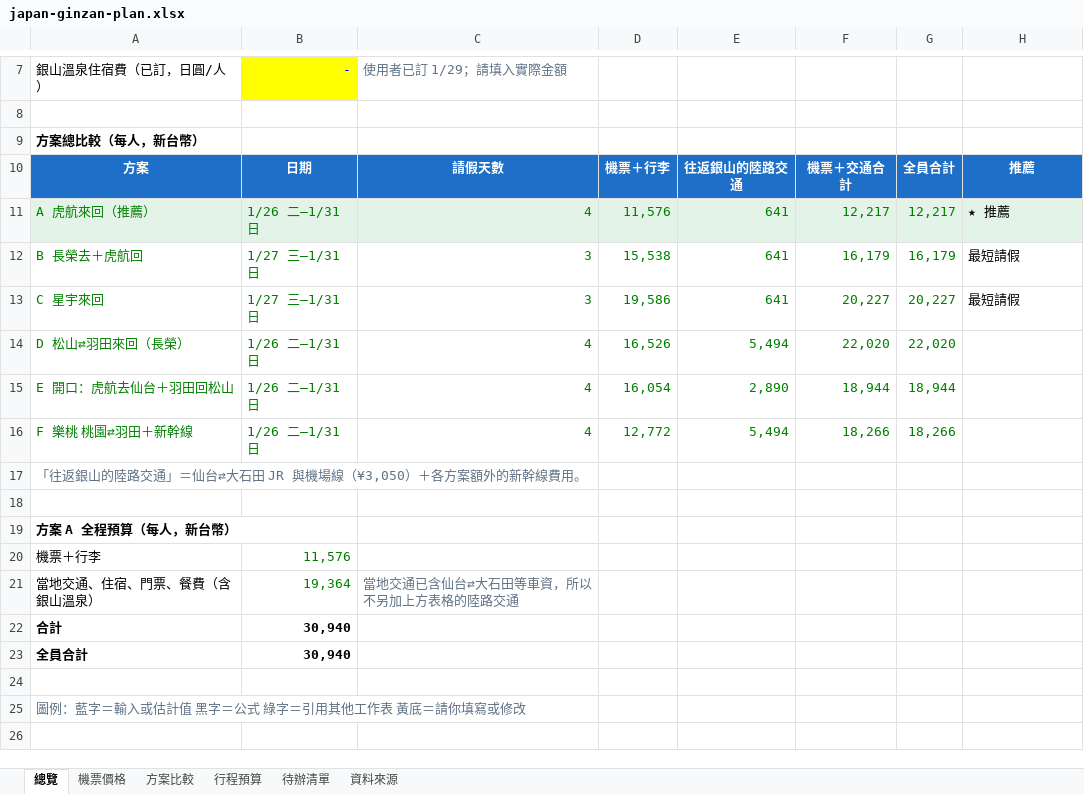
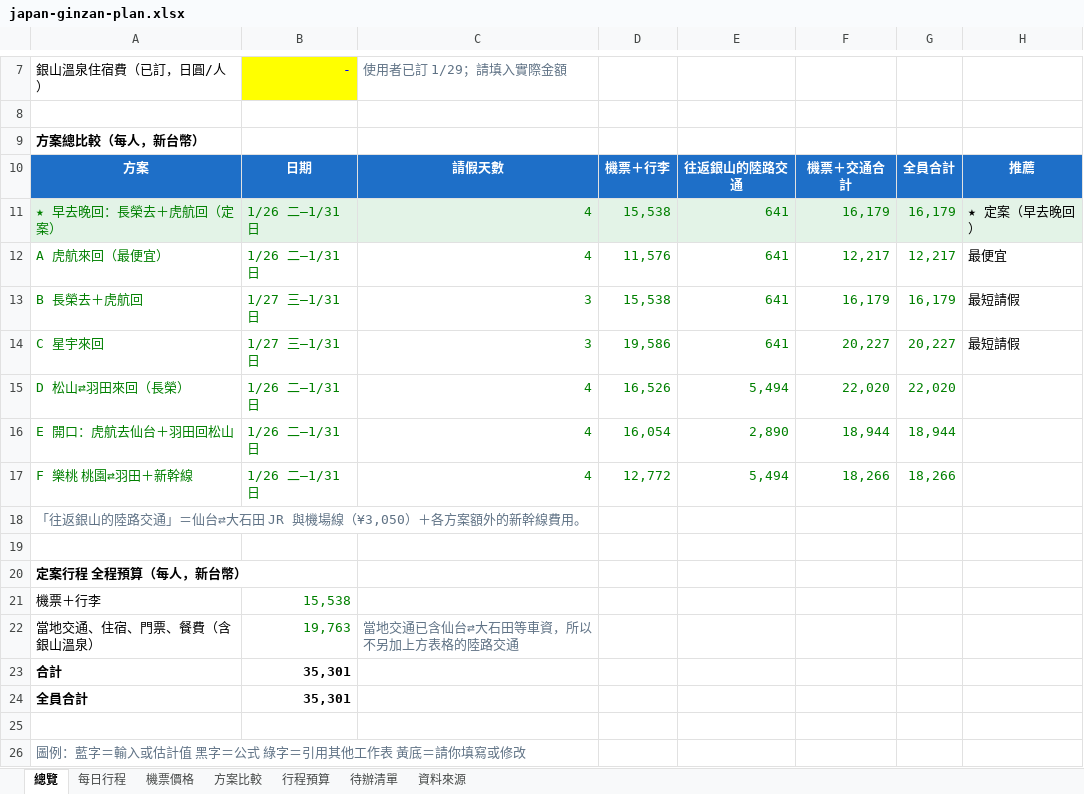
Before and after one commit to hsiaochin-code/mongolia, an Excel workbook: japan-ginzan-plan.xlsx, sheet 總覽, drawn as a sheet; only a part is shown, gaps mark what is left out; values as stored, in another font and other column widths than the file's, no borders; addresses are those after the commit; the diff names each change by its address in the sheet, - before the commit and + after, or states it on an @@ line.

```diff
--- a/japan-ginzan-plan.xlsx (sheet 總覽)
+++ b/japan-ginzan-plan.xlsx (sheet 總覽)
+sheet tab: 每日行程
+row 11: ★ 早去晚回：長榮去＋虎航回（定案） | 1/26 二–1/31 日 | 4 | 15,538 | 641 | 16,179 | 16,179 | ★ 定案（早去晚回）
-A12: A 虎航來回（推薦）
+A12: A 虎航來回（最便宜）
-A12:H12 fill: #E3F3E7
+A12:H12 fill: none
-H12: ★ 推薦
+H12: 最便宜
-A20: 方案 A 全程預算（每人，新台幣）
+A20: 定案行程 全程預算（每人，新台幣）
-B21: 11,576
+B21: 15,538
-B22: 19,364
+B22: 19,763
-B23:B24: 30,940
+B23:B24: 35,301
```
Also changed, not shown: sheet 方案比較, sheet 行程預算, sheet 待辦清單, formulas that keep their value, 1 other file.
